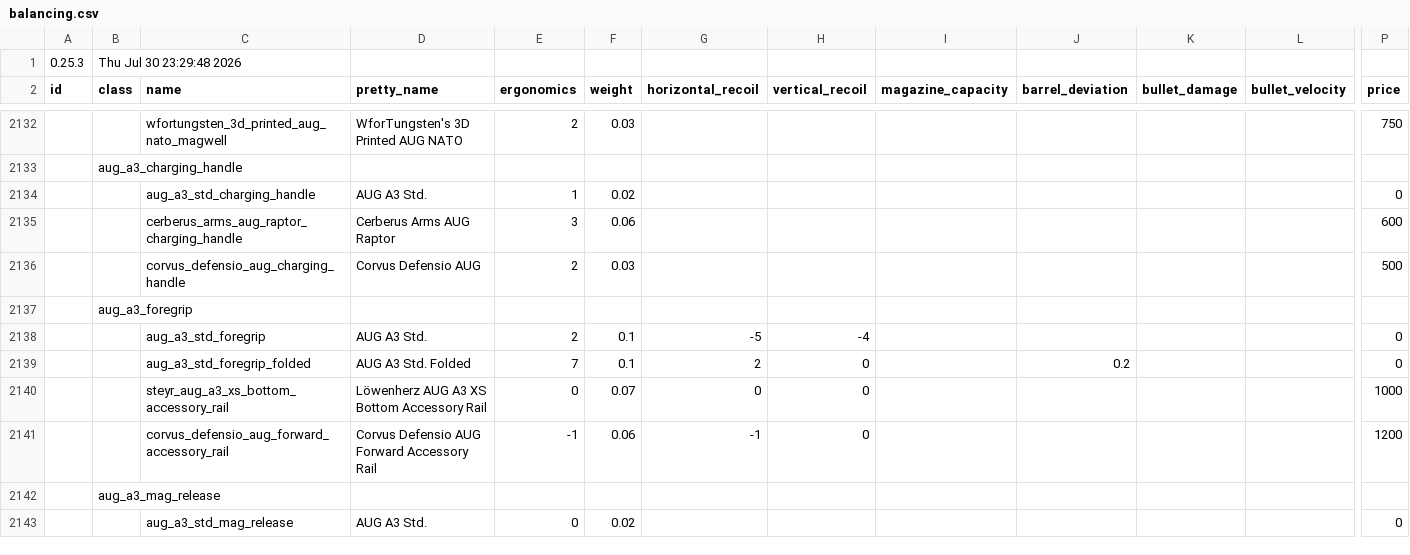
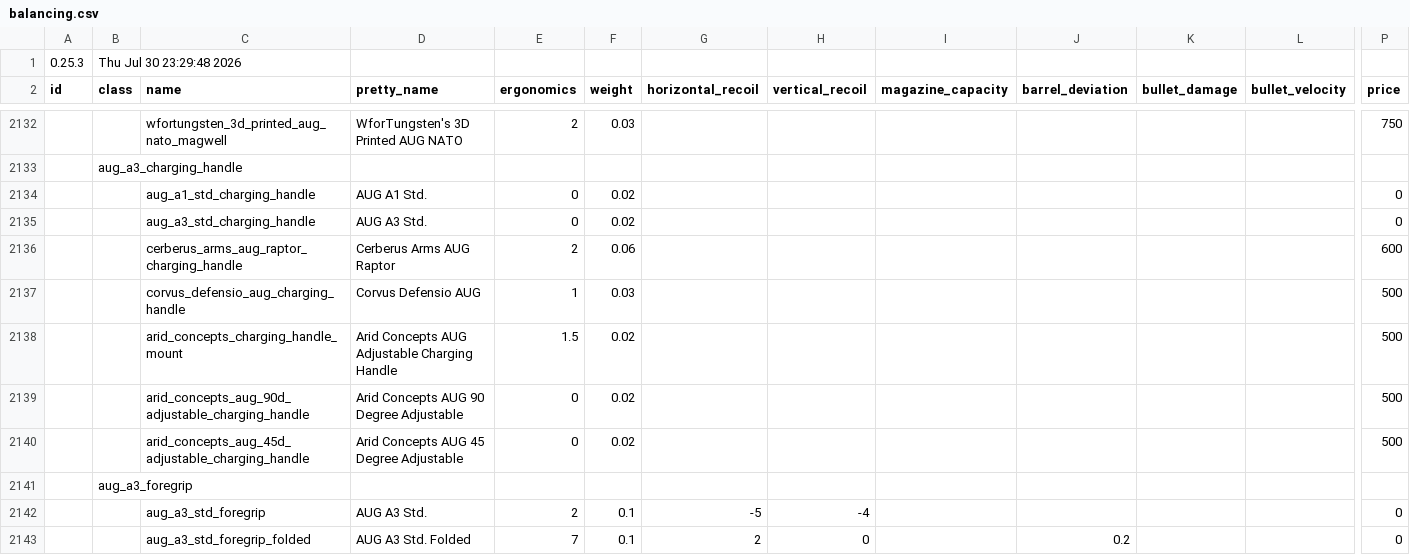
Before and after one commit to recoil-group/deadline-balancing, a CSV file: balancing.csv, drawn as a sheet; only a part is shown, gaps mark what is left out; the shorter side is filled out with more unchanged rows; addresses are those after the commit; rows hold the shown columns only; the diff names each change by its address in the sheet, - before the commit and + after, or states it on an @@ line.

Commit message:
add aug charging handles

```diff
--- a/balancing.csv
+++ b/balancing.csv
+row 2134:  |  | aug_a1_std_charging_handle | AUG A1 Std. | 0 | 0.02 |  |  |  |  |  |  | 0
-E2135 (ergonomics): 1
+E2135 (ergonomics): 0
-E2136 (ergonomics): 3
+E2136 (ergonomics): 2
-E2137 (ergonomics): 2
+E2137 (ergonomics): 1
+row 2138:  |  | arid_concepts_charging_handle_mount | Arid Concepts AUG Adjustable Charging Handle | 1.5 | 0.02 |  |  |  |  |  |  | 500
+row 2139:  |  | arid_concepts_aug_90d_adjustable_charging_handle | Arid Concepts AUG 90 Degree Adjustable | 0 | 0.02 |  |  |  |  |  |  | 500
+row 2140:  |  | arid_concepts_aug_45d_adjustable_charging_handle | Arid Concepts AUG 45 Degree Adjustable | 0 | 0.02 |  |  |  |  |  |  | 500
```
